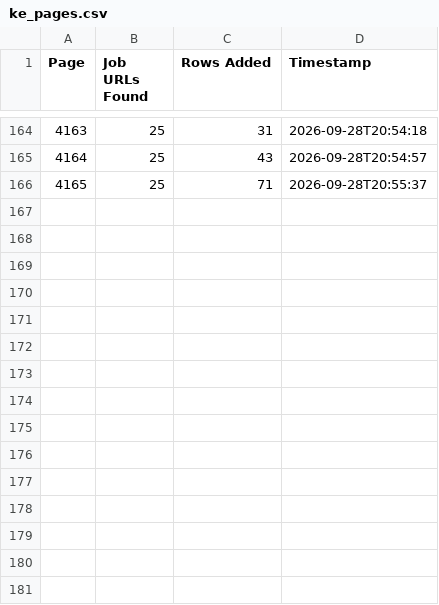
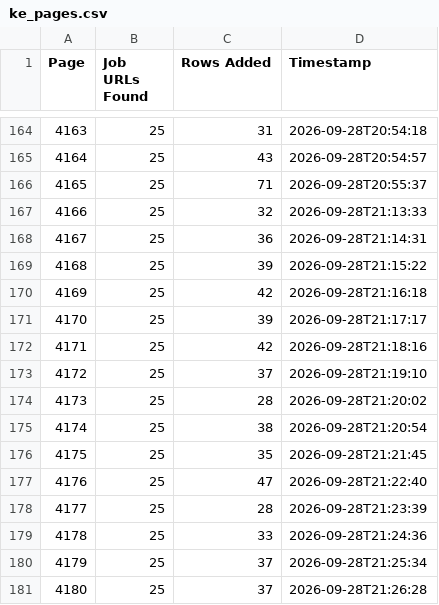
Before and after one commit to liliankason/ke-4001-4500, a CSV file: ke_pages.csv, drawn as a sheet; only a part is shown, gaps mark what is left out; the diff names each change by its address in the sheet, - before the commit and + after, or states it on an @@ line.

```diff
--- a/ke_pages.csv
+++ b/ke_pages.csv
+row 167: 4166 | 25 | 32 | 2026-09-28T21:13:33
+row 168: 4167 | 25 | 36 | 2026-09-28T21:14:31
+row 169: 4168 | 25 | 39 | 2026-09-28T21:15:22
+row 170: 4169 | 25 | 42 | 2026-09-28T21:16:18
+row 171: 4170 | 25 | 39 | 2026-09-28T21:17:17
+row 172: 4171 | 25 | 42 | 2026-09-28T21:18:16
+row 173: 4172 | 25 | 37 | 2026-09-28T21:19:10
+row 174: 4173 | 25 | 28 | 2026-09-28T21:20:02
+row 175: 4174 | 25 | 38 | 2026-09-28T21:20:54
+row 176: 4175 | 25 | 35 | 2026-09-28T21:21:45
+row 177: 4176 | 25 | 47 | 2026-09-28T21:22:40
+row 178: 4177 | 25 | 28 | 2026-09-28T21:23:39
+row 179: 4178 | 25 | 33 | 2026-09-28T21:24:36
+row 180: 4179 | 25 | 37 | 2026-09-28T21:25:34
+row 181: 4180 | 25 | 37 | 2026-09-28T21:26:28
```
Also changed, not shown: 1 other file.
